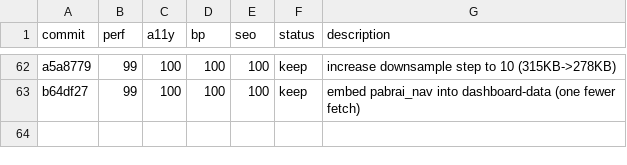
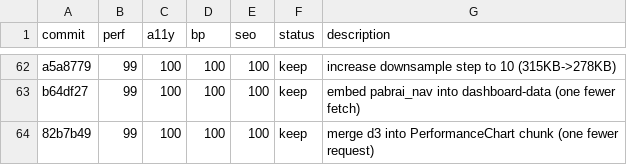
Before and after one commit to avinash753159/BBMB-Index, a TSV file: results.tsv, drawn as a sheet; only a part is shown, gaps mark what is left out; the diff names each change by its address in the sheet, - before the commit and + after, or states it on an @@ line.

```diff
--- a/results.tsv
+++ b/results.tsv
+row 64: 82b7b49 | 99 | 100 | 100 | 100 | keep | merge d3 into PerformanceChart chunk (one fewer request)
```
Also changed, not shown: 2 other files.
